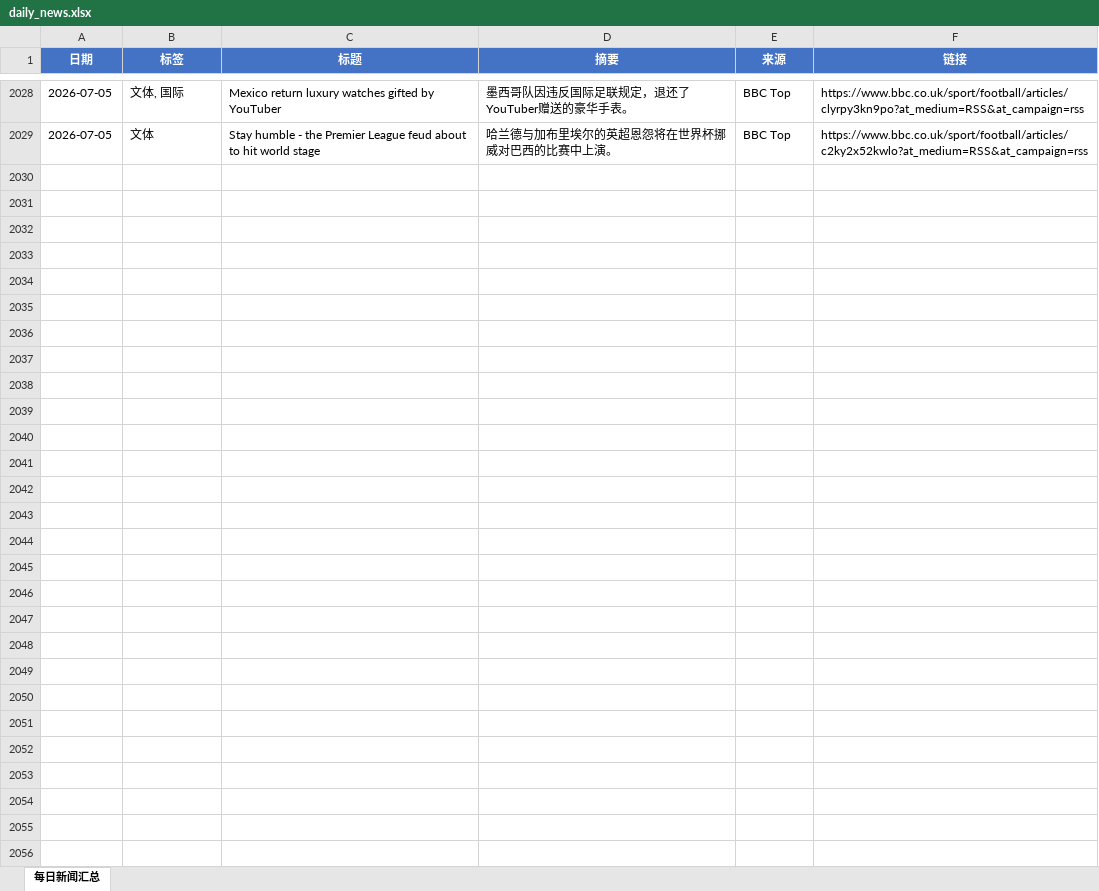
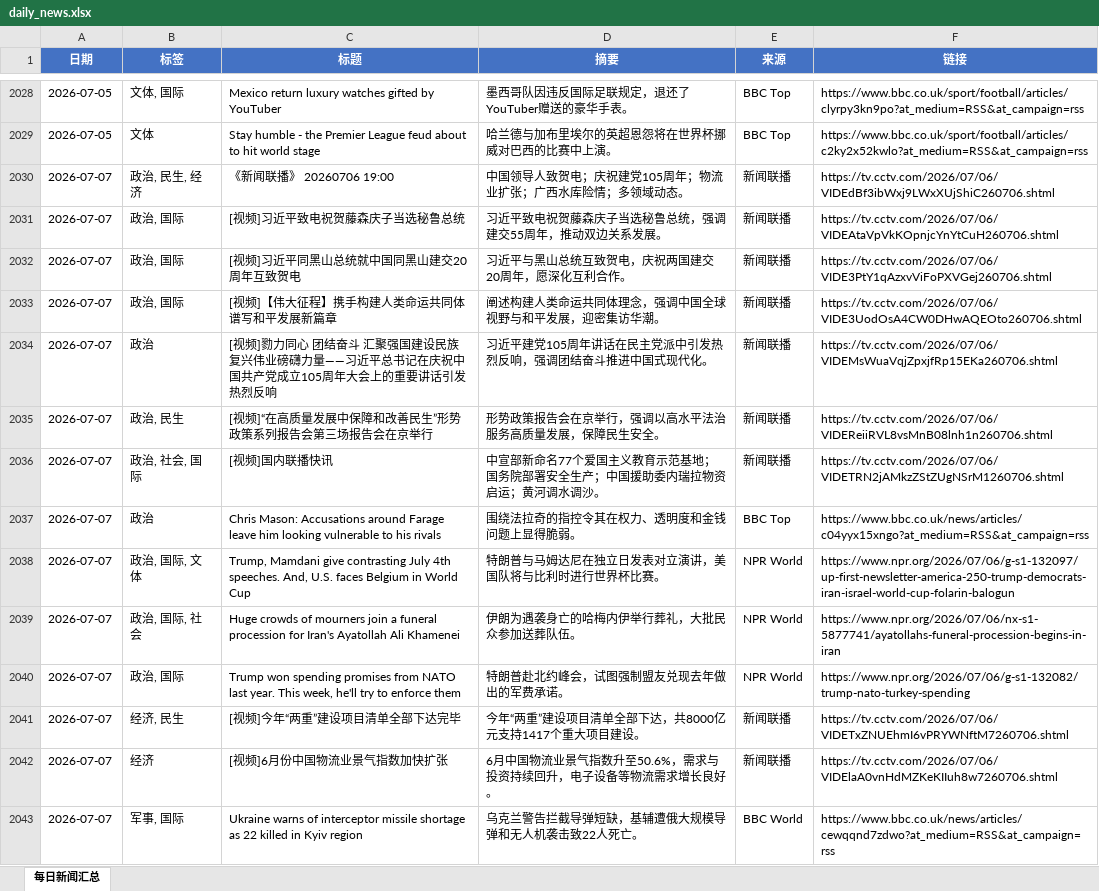
Before and after one commit to iorangejuice12138-lgtm/daily-news, an Excel workbook: data/daily_news.xlsx, sheet 每日新闻汇总, drawn as a sheet; only a part is shown, gaps mark what is left out; values as stored, in another font and other column widths than the file's, no borders; the diff covers the shown part only; the diff names each change by its address in the sheet, - before the commit and + after, or states it on an @@ line.

```diff
--- a/data/daily_news.xlsx (sheet 每日新闻汇总)
+++ b/data/daily_news.xlsx (sheet 每日新闻汇总)
+row 2030: 2026-07-07 | 政治, 民生, 经济 | 《新闻联播》 20260706 19:00 | 中国领导人致贺电；庆祝建党105周年；物流业扩张；广西水库险情；多领域动态。 | 新闻联播 | https://tv.cctv.com/2026/07/06/VIDEdBf3ibWxj9LWxXUjShiC260706.shtml
+row 2031: 2026-07-07 | 政治, 国际 | [视频]习近平致电祝贺藤森庆子当选秘鲁总统 | 习近平致电祝贺藤森庆子当选秘鲁总统，强调建交55周年，推动双边关系发展。 | 新闻联播 | https://tv.cctv.com/2026/07/06/VIDEAtaVpVkKOpnjcYnYtCuH260706.shtml
+row 2032: 2026-07-07 | 政治, 国际 | [视频]习近平同黑山总统就中国同黑山建交20周年互致贺电 | 习近平与黑山总统互致贺电，庆祝两国建交20周年，愿深化互利合作。 | 新闻联播 | https://tv.cctv.com/2026/07/06/VIDE3PtY1qAzxvViFoPXVGej260706.shtml
+row 2033: 2026-07-07 | 政治, 国际 | [视频]【伟大征程】携手构建人类命运共同体 谱写和平发展新篇章 | 阐述构建人类命运共同体理念，强调中国全球视野与和平发展，迎密集访华潮。 | 新闻联播 | https://tv.cctv.com/2026/07/06/VIDE3UodOsA4CW0DHwAQEOto260706.shtml
+row 2034: 2026-07-07 | 政治 | [视频]勠力同心 团结奋斗 汇聚强国建设民族复兴伟业磅礴力量——习近平总书记在庆祝中国共产党成立105周年大会上的重要讲话引发热烈反响 | 习近平建党105周年讲话在民主党派中引发热烈反响，强调团结奋斗推进中国式现代化。 | 新闻联播 | https://tv.cctv.com/2026/07/06/VIDEMsWuaVqjZpxjfRp15EKa260706.shtml
+row 2035: 2026-07-07 | 政治, 民生 | [视频]“在高质量发展中保障和改善民生”形势政策系列报告会第三场报告会在京举行 | 形势政策报告会在京举行，强调以高水平法治服务高质量发展，保障民生安全。 | 新闻联播 | https://tv.cctv.com/2026/07/06/VIDEReiiRVL8vsMnB08lnh1n260706.shtml
+row 2036: 2026-07-07 | 政治, 社会, 国际 | [视频]国内联播快讯 | 中宣部新命名77个爱国主义教育示范基地；国务院部署安全生产；中国援助委内瑞拉物资启运；黄河调水调沙。 | 新闻联播 | https://tv.cctv.com/2026/07/06/VIDETRN2jAMkzZStZUgNSrM1260706.shtml
+row 2037: 2026-07-07 | 政治 | Chris Mason: Accusations around Farage leave him looking vulnerable to his rivals | 围绕法拉奇的指控令其在权力、透明度和金钱问题上显得脆弱。 | BBC Top | https://www.bbc.co.uk/news/articles/c04yyx15xngo?at_medium=RSS&at_campaign=rss
+row 2038: 2026-07-07 | 政治, 国际, 文体 | Trump, Mamdani give contrasting July 4th speeches. And, U.S. faces Belgium in World Cup | 特朗普与马姆达尼在独立日发表对立演讲，美国队将与比利时进行世界杯比赛。 | NPR World | https://www.npr.org/2026/07/06/g-s1-132097/up-first-newsletter-america-250-trump-democrats-iran-israel-world-cup-folarin-balogun
+row 2039: 2026-07-07 | 政治, 国际, 社会 | Huge crowds of mourners join a funeral procession for Iran's Ayatollah Ali Khamenei | 伊朗为遇袭身亡的哈梅内伊举行葬礼，大批民众参加送葬队伍。 | NPR World | https://www.npr.org/2026/07/06/nx-s1-5877741/ayatollahs-funeral-procession-begins-in-iran
+row 2040: 2026-07-07 | 政治, 国际 | Trump won spending promises from NATO last year. This week, he'll try to enforce them | 特朗普赴北约峰会，试图强制盟友兑现去年做出的军费承诺。 | NPR World | https://www.npr.org/2026/07/06/g-s1-132082/trump-nato-turkey-spending
+row 2041: 2026-07-07 | 经济, 民生 | [视频]今年“两重”建设项目清单全部下达完毕 | 今年“两重”建设项目清单全部下达，共8000亿元支持1417个重大项目建设。 | 新闻联播 | https://tv.cctv.com/2026/07/06/VIDETxZNUEhmI6vPRYWNftM7260706.shtml
+row 2042: 2026-07-07 | 经济 | [视频]6月份中国物流业景气指数加快扩张 | 6月中国物流业景气指数升至50.6%，需求与投资持续回升，电子设备等物流需求增长良好。 | 新闻联播 | https://tv.cctv.com/2026/07/06/VIDElaA0vnHdMZKeKIIuh8w7260706.shtml
+row 2043: 2026-07-07 | 军事, 国际 | Ukraine warns of interceptor missile shortage as 22 killed in Kyiv region | 乌克兰警告拦截导弹短缺，基辅遭俄大规模导弹和无人机袭击致22人死亡。 | BBC World | https://www.bbc.co.uk/news/articles/cewqqnd7zdwo?at_medium=RSS&at_campaign=rss
```
Also changed, not shown: 13 added rows elsewhere in this sheet, 1 other file.
